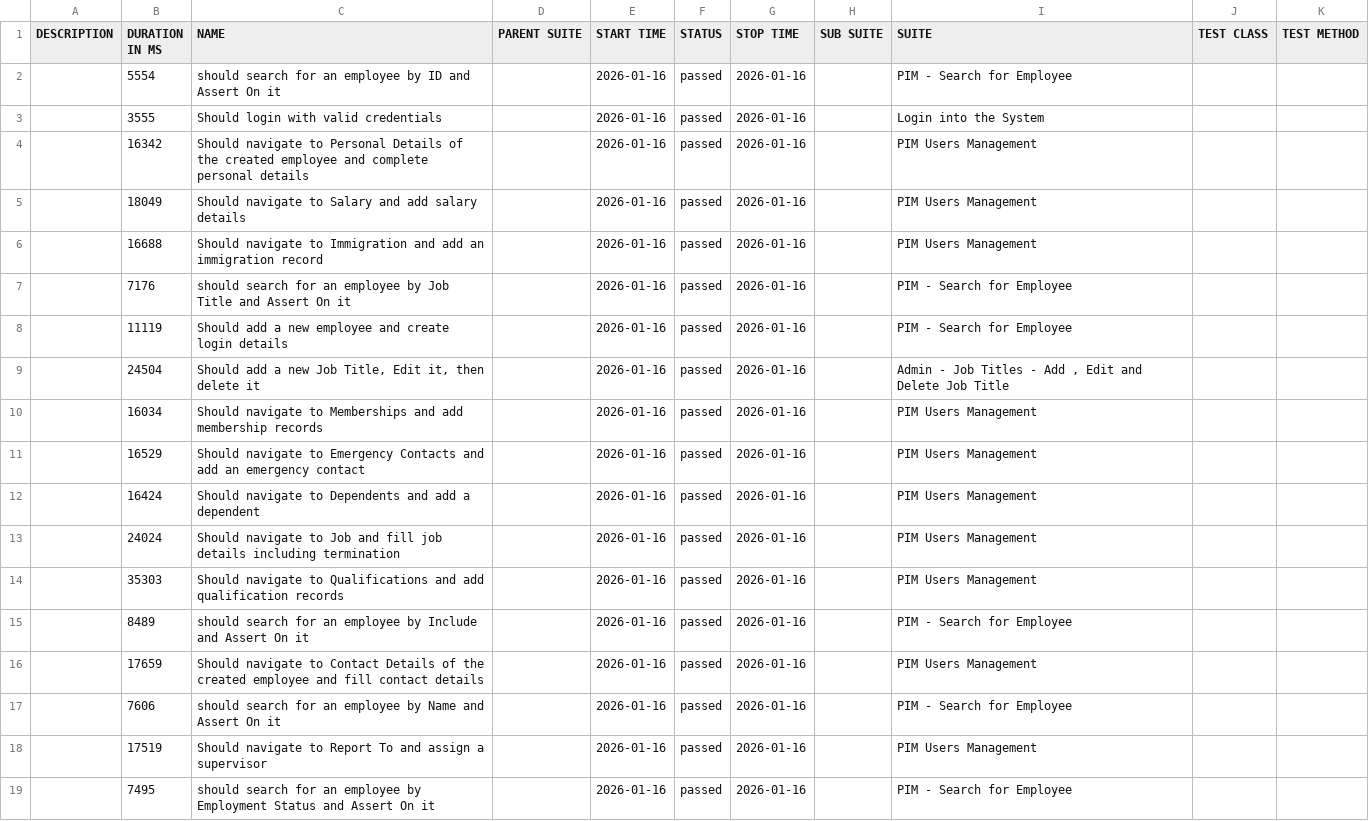
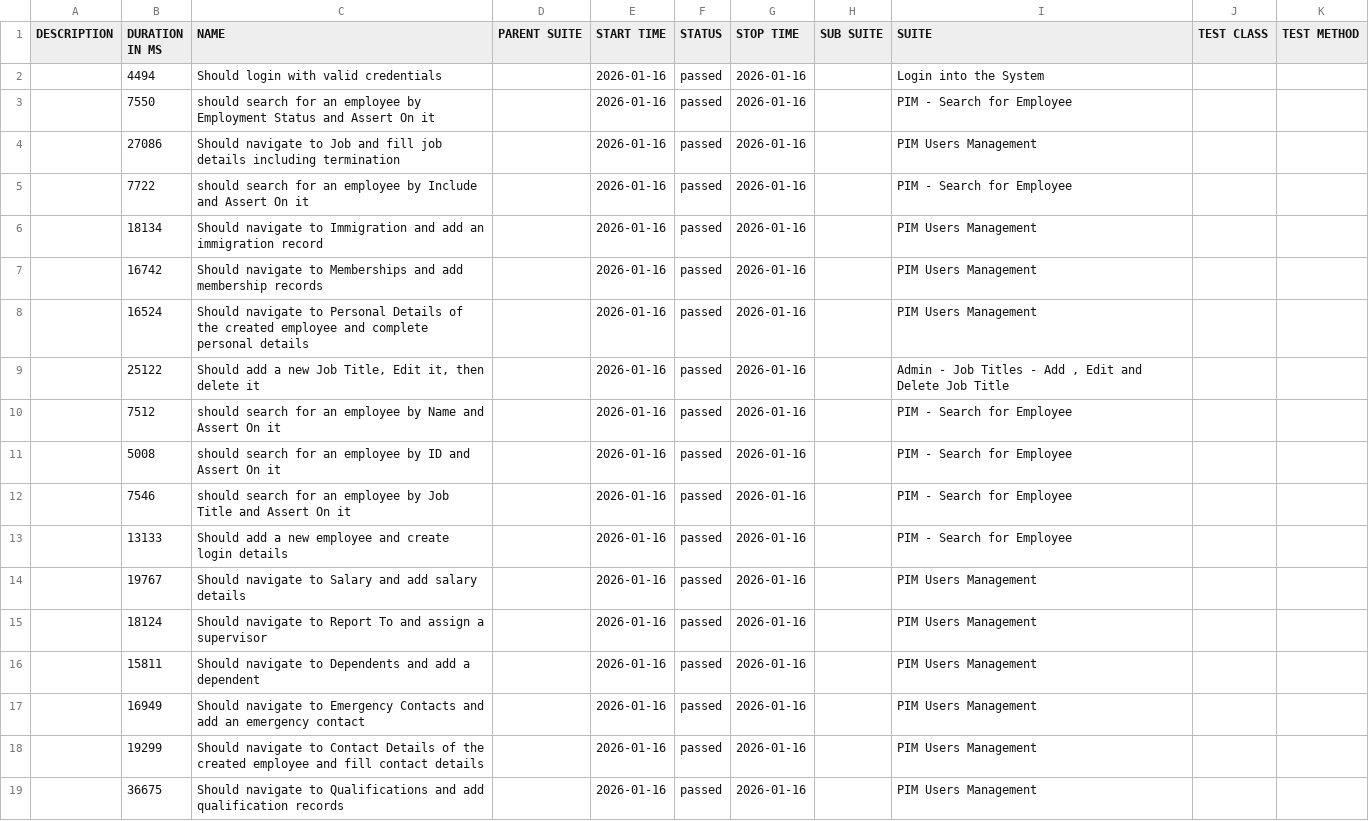
Before and after one commit to Ahmed-Tarek-Agag/orangeHRM-cypress, a CSV file: allure/data/suites.csv, drawn as a sheet.

```diff
--- a/allure/data/suites.csv
+++ b/allure/data/suites.csv
@@ -1,19 +1,19 @@
 "DESCRIPTION","DURATION IN MS","NAME","PARENT SUITE","START TIME","STATUS","STOP TIME","SUB SUITE","SUITE","TEST CLASS","TEST METHOD"
-"","5554","should search for an employee by ID and Assert On it","","2026-01-16","passed","2026-01-16","","PIM - Search for Employee","",""
-"","3555","Should login with valid credentials","","2026-01-16","passed","2026-01-16","","Login into the System","",""
-"","16342","Should navigate to Personal Details of the created employee and complete personal details","","2026-01-16","passed","2026-01-16","","PIM Users Management","",""
-"","18049","Should navigate to Salary and add salary details","","2026-01-16","passed","2026-01-16","","PIM Users Management","",""
-"","16688","Should navigate to Immigration and add an immigration record","","2026-01-16","passed","2026-01-16","","PIM Users Management","",""
-"","7176","should search for an employee by Job Title and Assert On it","","2026-01-16","passed","2026-01-16","","PIM - Search for Employee","",""
-"","11119","Should add a new employee and create login details","","2026-01-16","passed","2026-01-16","","PIM - Search for Employee","",""
-"","24504","Should add a new Job Title, Edit it, then delete it","","2026-01-16","passed","2026-01-16","","Admin - Job Titles - Add , Edit and Delete Job Title","",""
-"","16034","Should navigate to Memberships and add membership records","","2026-01-16","passed","2026-01-16","","PIM Users Management","",""
-"","16529","Should navigate to Emergency Contacts and add an emergency contact","","2026-01-16","passed","2026-01-16","","PIM Users Management","",""
-"","16424","Should navigate to Dependents and add a dependent","","2026-01-16","passed","2026-01-16","","PIM Users Management","",""
-"","24024","Should navigate to Job and fill job details including termination","","2026-01-16","passed","2026-01-16","","PIM Users Management","",""
-"","35303","Should navigate to Qualifications and add qualification records","","2026-01-16","passed","2026-01-16","","PIM Users Management","",""
-"","8489","should search for an employee by Include and Assert On it","","2026-01-16","passed","2026-01-16","","PIM - Search for Employee","",""
-"","17659","Should navigate to Contact Details of the created employee and fill contact details","","2026-01-16","passed","2026-01-16","","PIM Users Management","",""
-"","7606","should search for an employee by Name and Assert On it","","2026-01-16","passed","2026-01-16","","PIM - Search for Employee","",""
-"","17519","Should navigate to Report To and assign a supervisor","","2026-01-16","passed","2026-01-16","","PIM Users Management","",""
-"","7495","should search for an employee by Employment Status and Assert On it","","2026-01-16","passed","2026-01-16","","PIM - Search for Employee","",""
+"","4494","Should login with valid credentials","","2026-01-16","passed","2026-01-16","","Login into the System","",""
+"","7550","should search for an employee by Employment Status and Assert On it","","2026-01-16","passed","2026-01-16","","PIM - Search for Employee","",""
+"","27086","Should navigate to Job and fill job details including termination","","2026-01-16","passed","2026-01-16","","PIM Users Management","",""
+"","7722","should search for an employee by Include and Assert On it","","2026-01-16","passed","2026-01-16","","PIM - Search for Employee","",""
+"","18134","Should navigate to Immigration and add an immigration record","","2026-01-16","passed","2026-01-16","","PIM Users Management","",""
+"","16742","Should navigate to Memberships and add membership records","","2026-01-16","passed","2026-01-16","","PIM Users Management","",""
+"","16524","Should navigate to Personal Details of the created employee and complete personal details","","2026-01-16","passed","2026-01-16","","PIM Users Management","",""
+"","25122","Should add a new Job Title, Edit it, then delete it","","2026-01-16","passed","2026-01-16","","Admin - Job Titles - Add , Edit and Delete Job Title","",""
+"","7512","should search for an employee by Name and Assert On it","","2026-01-16","passed","2026-01-16","","PIM - Search for Employee","",""
+"","5008","should search for an employee by ID and Assert On it","","2026-01-16","passed","2026-01-16","","PIM - Search for Employee","",""
+"","7546","should search for an employee by Job Title and Assert On it","","2026-01-16","passed","2026-01-16","","PIM - Search for Employee","",""
+"","13133","Should add a new employee and create login details","","2026-01-16","passed","2026-01-16","","PIM - Search for Employee","",""
+"","19767","Should navigate to Salary and add salary details","","2026-01-16","passed","2026-01-16","","PIM Users Management","",""
+"","18124","Should navigate to Report To and assign a supervisor","","2026-01-16","passed","2026-01-16","","PIM Users Management","",""
+"","15811","Should navigate to Dependents and add a dependent","","2026-01-16","passed","2026-01-16","","PIM Users Management","",""
+"","16949","Should navigate to Emergency Contacts and add an emergency contact","","2026-01-16","passed","2026-01-16","","PIM Users Management","",""
+"","19299","Should navigate to Contact Details of the created employee and fill contact details","","2026-01-16","passed","2026-01-16","","PIM Users Management","",""
+"","36675","Should navigate to Qualifications and add qualification records","","2026-01-16","passed","2026-01-16","","PIM Users Management","",""
```
Also changed, not shown: 53 other files.
